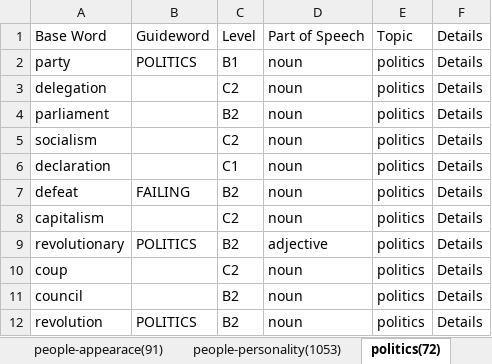
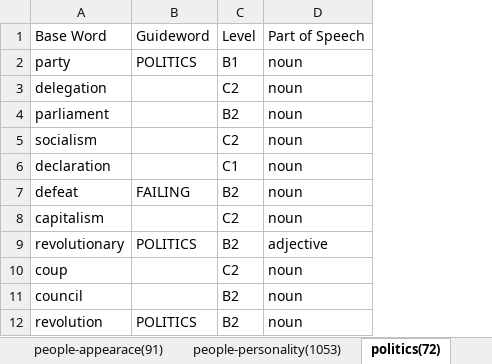
Before and after one commit to liukjx/html1, an Excel workbook: English Vocabulary Profile Online.xlsx, sheet politics(72), drawn as a sheet; only a part is shown; values as stored, in another font and other column widths than the file's, no borders; the diff names each change by its address in the sheet, - before the commit and + after, or states it on an @@ line.

```diff
--- a/English Vocabulary Profile Online.xlsx (sheet politics(72))
+++ b/English Vocabulary Profile Online.xlsx (sheet politics(72))
-column E, rows 1-12: Topic | politics | politics | politics | politics | politics | politics | politics | politics | politics | politics | politics
-column F, rows 1-12: all Details
```
Also changed, not shown: sheet crime(84), sheet clothes(88), sheet animal(94), sheet people-appearace(91), sheet education(92), sheet money(153), 15 more sheets, other sheet tabs.
